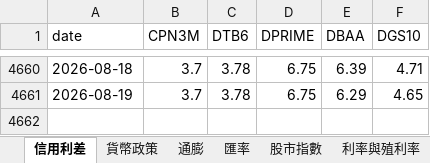
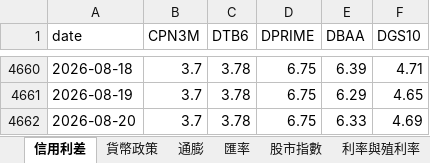
Before and after one commit to aqzpihe/Stock_King, an Excel workbook: 1-大環境/data/fred_data.xlsx, sheet 信用利差, drawn as a sheet; only a part is shown, gaps mark what is left out; values as stored, in another font and other column widths than the file's, no borders; the diff names each change by its address in the sheet, - before the commit and + after, or states it on an @@ line.

```diff
--- a/1-大環境/data/fred_data.xlsx (sheet 信用利差)
+++ b/1-大環境/data/fred_data.xlsx (sheet 信用利差)
+row 4662: 2026-08-20 | 3.7 | 3.78 | 6.75 | 6.33 | 4.69
```
Also changed, not shown: sheet 淨流動性, sheet 股市指數, sheet 貨幣政策, sheet 衰退預警, 1-大環境/data/indices_data.xlsx.
